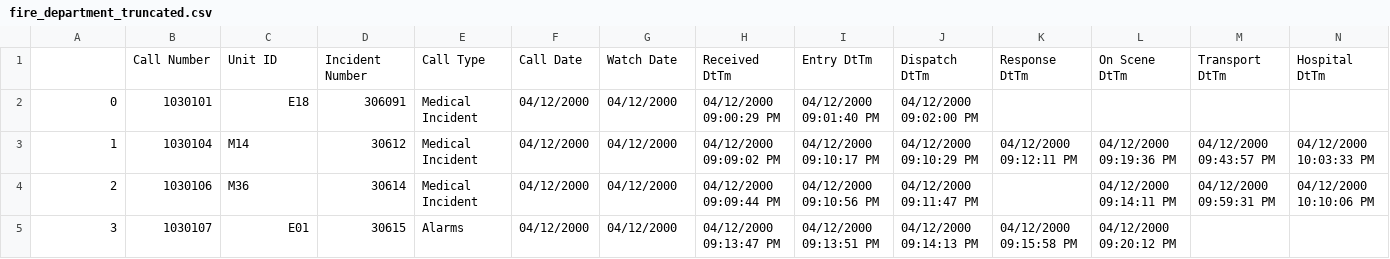
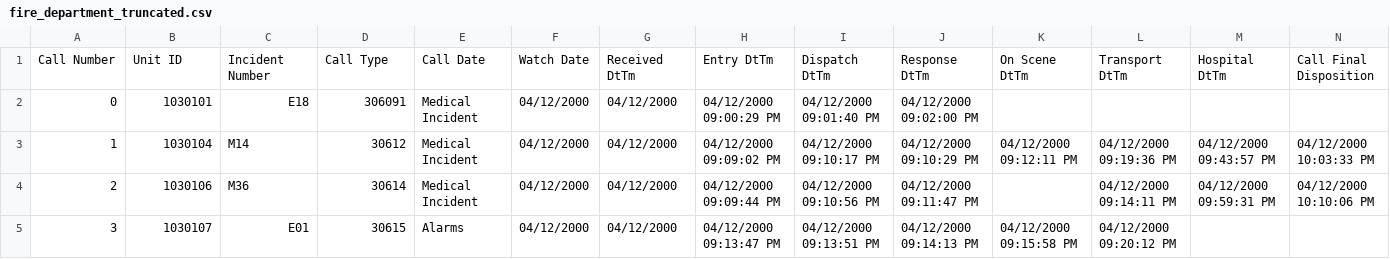
Before and after one commit to nkinesis/soen471-project, a CSV file: sanfrancisco/fire_department_truncated.csv, drawn as a sheet; only a part is shown; removed rows and columns are numbered as before the commit, all else as after; rows hold the shown columns only; the diff names each change by its address in the sheet, - before the commit and + after, or states it on an @@ line.

```diff
--- a/sanfrancisco/fire_department_truncated.csv
+++ b/sanfrancisco/fire_department_truncated.csv
-row 1:  | Call Number | Unit ID | Incident Number | Call Type | Call Date | Watch Date | Received DtTm | Entry DtTm | Dispatch DtTm | Response DtTm | On Scene DtTm | Transport DtTm | Hospital DtTm
+row 1: Call Number | Unit ID | Incident Number | Call Type | Call Date | Watch Date | Received DtTm | Entry DtTm | Dispatch DtTm | Response DtTm | On Scene DtTm | Transport DtTm | Hospital DtTm | Call Final Disposition
```
Also changed, not shown: sanfrancisco/fire_incidents_sanfran.csv, 3 other files.
